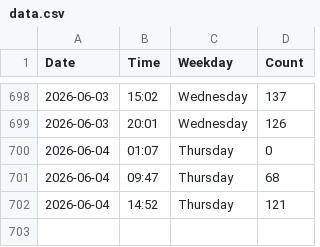
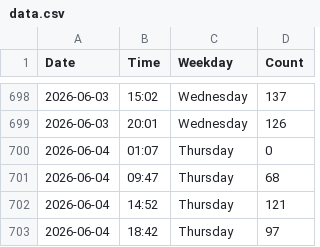
Before and after one commit to jennylyj/my-gym-tracker, a CSV file: data.csv, drawn as a sheet; only a part is shown, gaps mark what is left out.

```diff
--- a/data.csv
+++ b/data.csv
@@ -702 +702,2 @@ Date,Time,Weekday,Count
 2026-06-04,14:52,Thursday,121
+2026-06-04,18:42,Thursday,97
```
